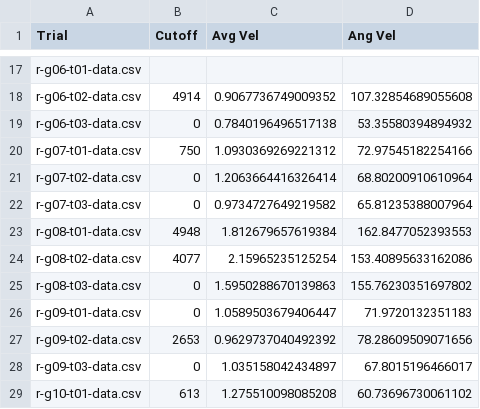
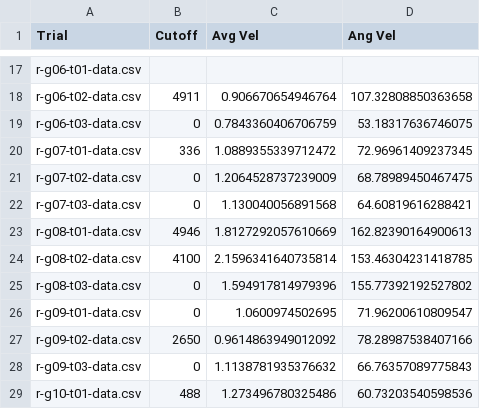
Before and after one commit to RossDynamics/team-samara, a CSV file: DropStudy/VideoScripts/RealMapleData.csv, drawn as a sheet; only a part is shown, gaps mark what is left out; the diff covers the shown part only; the diff names each change by its address in the sheet, - before the commit and + after, or states it on an @@ line.

```diff
--- a/DropStudy/VideoScripts/RealMapleData.csv
+++ b/DropStudy/VideoScripts/RealMapleData.csv
-B18 (Cutoff): 4914
+B18 (Cutoff): 4911
-C18 (Avg Vel): 0.9067736749009352
+C18 (Avg Vel): 0.906670654946764
-D18 (Ang Vel): 107.32854689055608
+D18 (Ang Vel): 107.32808850363658
-C19 (Avg Vel): 0.7840196496517138
+C19 (Avg Vel): 0.7843360406706759
-D19 (Ang Vel): 53.35580394894932
+D19 (Ang Vel): 53.18317636746075
-B20 (Cutoff): 750
+B20 (Cutoff): 336
-C20 (Avg Vel): 1.0930369269221312
+C20 (Avg Vel): 1.0889355339712472
-D20 (Ang Vel): 72.97545182254166
+D20 (Ang Vel): 72.96961409237345
-C21 (Avg Vel): 1.2063664416326414
+C21 (Avg Vel): 1.2064528737239009
-D21 (Ang Vel): 68.80200910610964
+D21 (Ang Vel): 68.78989450467475
-C22 (Avg Vel): 0.9734727649219582
+C22 (Avg Vel): 1.130040056891568
-D22 (Ang Vel): 65.81235388007964
+D22 (Ang Vel): 64.60819616288421
-B23 (Cutoff): 4948
+B23 (Cutoff): 4946
-C23 (Avg Vel): 1.812679657619384
+C23 (Avg Vel): 1.8127292057610669
-D23 (Ang Vel): 162.8477052393553
+D23 (Ang Vel): 162.82390164900613
-B24 (Cutoff): 4077
+B24 (Cutoff): 4100
-C24 (Avg Vel): 2.15965235125254
+C24 (Avg Vel): 2.1596341640735814
-D24 (Ang Vel): 153.40895633162086
+D24 (Ang Vel): 153.46304231418785
-C25 (Avg Vel): 1.5950288670139863
+C25 (Avg Vel): 1.594917814979396
-D25 (Ang Vel): 155.76230351697802
+D25 (Ang Vel): 155.77392192527802
-C26 (Avg Vel): 1.0589503679406447
+C26 (Avg Vel): 1.0600974502695
-D26 (Ang Vel): 71.9720132351183
+D26 (Ang Vel): 71.96200610809547
-B27 (Cutoff): 2653
+B27 (Cutoff): 2650
-C27 (Avg Vel): 0.9629737040492392
+C27 (Avg Vel): 0.9614863949012092
-D27 (Ang Vel): 78.28609509071656
+D27 (Ang Vel): 78.28987538407166
-C28 (Avg Vel): 1.035158042434897
+C28 (Avg Vel): 1.1138781935376632
-D28 (Ang Vel): 67.8015196466017
+D28 (Ang Vel): 66.76357089775843
-B29 (Cutoff): 613
+B29 (Cutoff): 488
-C29 (Avg Vel): 1.275510098085208
+C29 (Avg Vel): 1.273496780325486
-D29 (Ang Vel): 60.73696730061102
+D29 (Ang Vel): 60.73203540598536
```
Also changed, not shown: 150 edited cells elsewhere in this file, DropStudy/VideoScripts/NorwayMapleData.csv, DropStudy/VideoScripts/SilverMapleData.csv.
